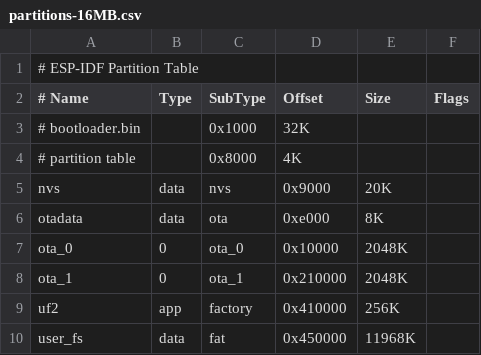
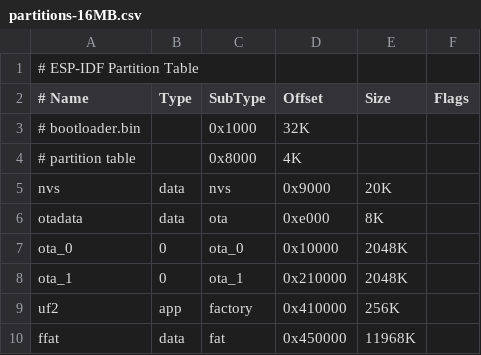
Before and after one commit to adafruit/tinyuf2, a CSV file: ports/esp32s2/partitions-16MB.csv, drawn as a sheet.

Commit message:
rename user_fs to ffat
since arduino-esp32 example mostly look for this label for fatfs
partition

```diff
--- a/ports/esp32s2/partitions-16MB.csv
+++ b/ports/esp32s2/partitions-16MB.csv
@@ -9,2 +9,2 @@ ota_1,    0,    ota_1,  0x210000,  2048K,
 uf2,      app,  factory,0x410000,  256K,
-user_fs,  data, fat,    0x450000,  11968K,
+ffat,     data, fat,    0x450000,  11968K,
```
Also changed, not shown: ports/esp32s2/partitions-4MB.csv, ports/esp32s2/partitions-8MB.csv.
